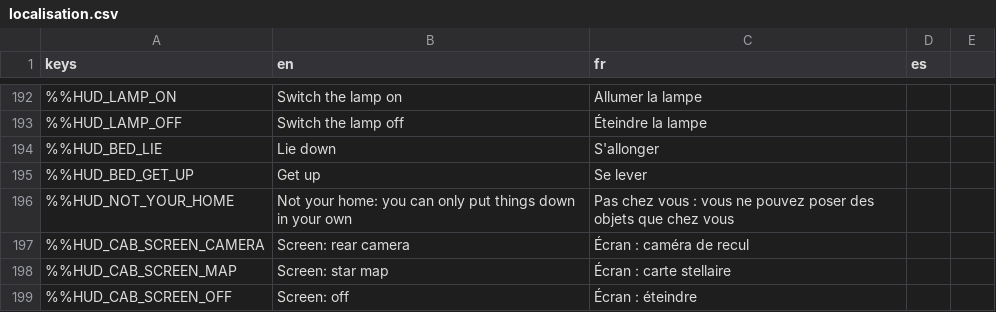
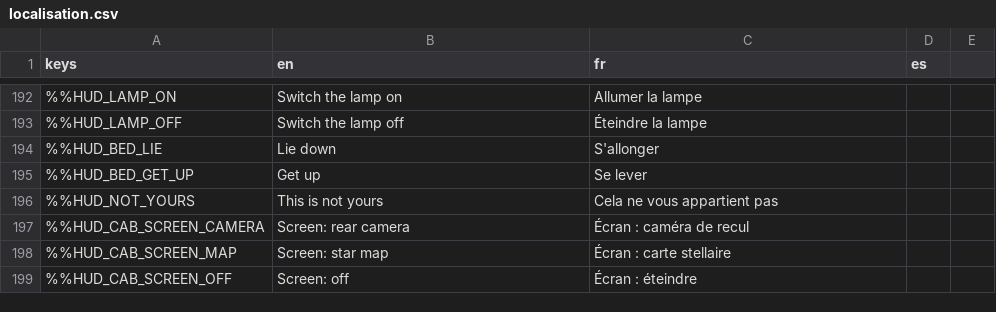
Before and after one commit to DyingStar-game/DyingStar, a CSV file: tools/localization/localisation.csv, drawn as a sheet; only a part is shown, gaps mark what is left out; removed rows and columns are numbered as before the commit, all else as after; the diff names each change by its address in the sheet, - before the commit and + after, or states it on an @@ line.

```diff
--- a/tools/localization/localisation.csv
+++ b/tools/localization/localisation.csv
-row 196: %%HUD_NOT_YOUR_HOME | Not your home: you can only put things down in your own | Pas chez vous : vous ne pouvez poser des objets que chez vous
+row 196: %%HUD_NOT_YOURS | This is not yours | Cela ne vous appartient pas
```
Also changed, not shown: 32 other files.
